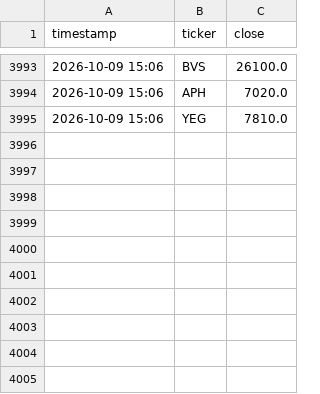
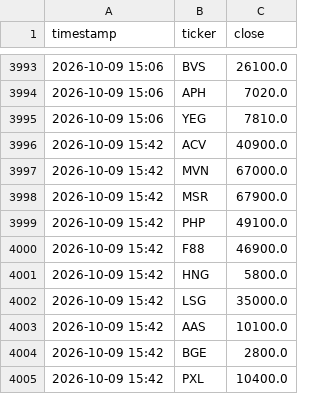
Before and after one commit to tuongphanbase-stack/vn-stock-price-emailer, a CSV file: price_history.csv, drawn as a sheet; only a part is shown, gaps mark what is left out; the diff names each change by its address in the sheet, - before the commit and + after, or states it on an @@ line.

```diff
--- a/price_history.csv
+++ b/price_history.csv
+row 3996: 2026-10-09 15:42 | ACV | 40900.0
+row 3997: 2026-10-09 15:42 | MVN | 67000.0
+row 3998: 2026-10-09 15:42 | MSR | 67900.0
+row 3999: 2026-10-09 15:42 | PHP | 49100.0
+row 4000: 2026-10-09 15:42 | F88 | 46900.0
+row 4001: 2026-10-09 15:42 | HNG | 5800.0
+row 4002: 2026-10-09 15:42 | LSG | 35000.0
+row 4003: 2026-10-09 15:42 | AAS | 10100.0
+row 4004: 2026-10-09 15:42 | BGE | 2800.0
+row 4005: 2026-10-09 15:42 | PXL | 10400.0
```
Also changed, not shown: 1 other file.
